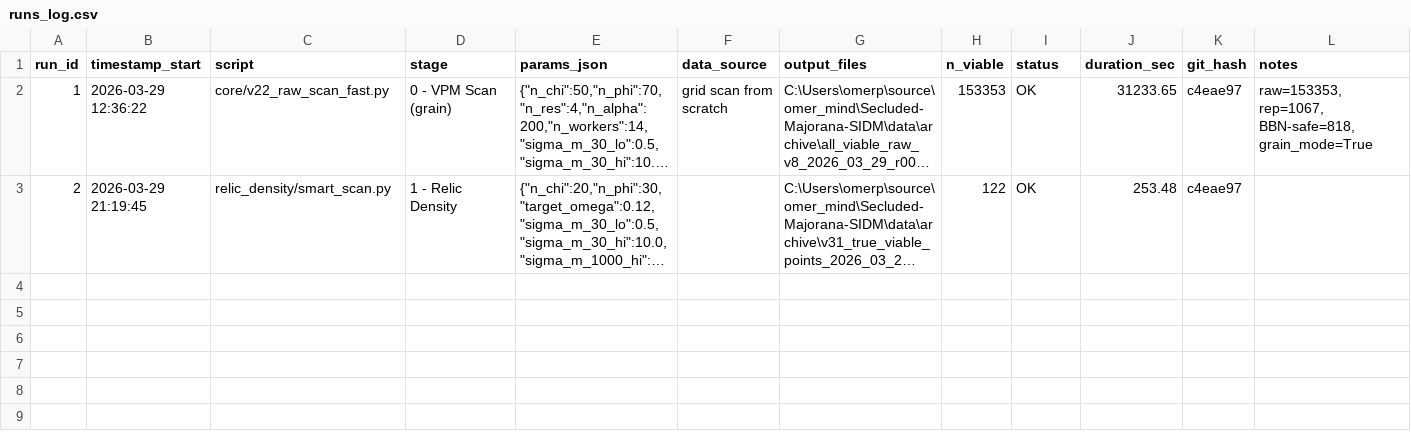
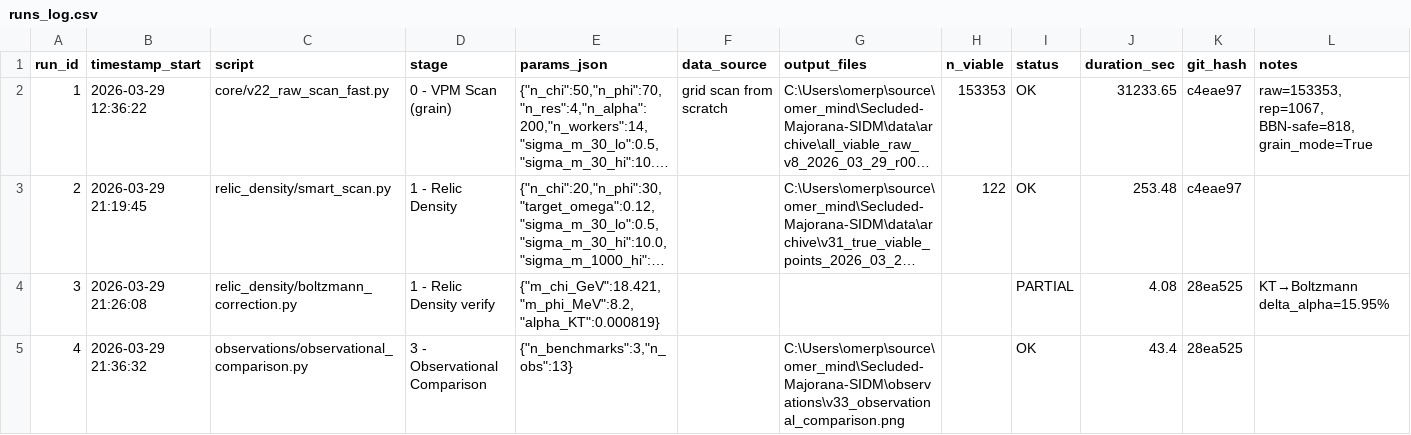
Before and after one commit to 0mp3s/Secluded-Majorana-SIDM, a CSV file: docs/runs_log.csv, drawn as a sheet; long unchanged cells end in …; the diff names each change by its address in the sheet, - before the commit and + after, or states it on an @@ line.

Commit message:
physics checks + chi2 fit + boltzmann correction + journal update

```diff
--- a/docs/runs_log.csv
+++ b/docs/runs_log.csv
+row 4: 3 | 2026-03-29 21:26:08 | relic_density/boltzmann_correction.py | 1 - Relic Density verify | {"m_chi_GeV":18.421,"m_phi_MeV":8.2,"alpha_KT":0.000819} |  |  |  | PARTIAL | 4.08 | 28ea525 | KT→Boltzmann delta_alpha=15.95%
+row 5: 4 | 2026-03-29 21:36:32 | observations/observational_comparison.py | 3 - Observational Comparison | {"n_benchmarks":3,"n_obs":13} |  | C:\Users\omerp\source\omer_mind\Secluded-Majorana-SIDM\observations\v33_observational_comparison.png |  | OK | 43.4 | 28ea525
```
Also changed, not shown: 11 other files.
